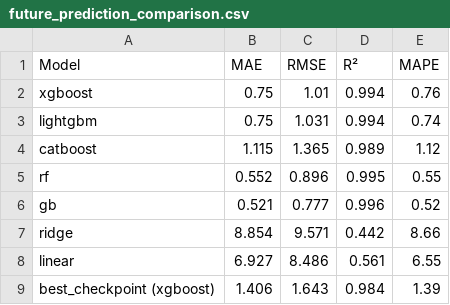
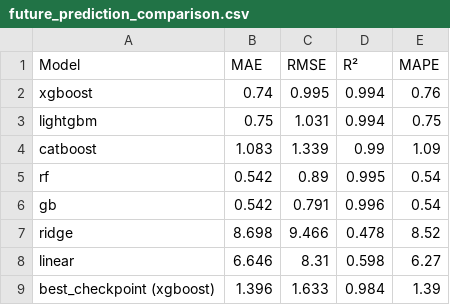
Before and after one commit to Yusra-Munawwar/AQI_Prediction, a CSV file: data/future_prediction_comparison.csv, drawn as a sheet.

```diff
--- a/data/future_prediction_comparison.csv
+++ b/data/future_prediction_comparison.csv
@@ -1,9 +1,9 @@
 Model,MAE,RMSE,R²,MAPE
-xgboost,0.75,1.01,0.994,0.76
-lightgbm,0.75,1.031,0.994,0.74
-catboost,1.115,1.365,0.989,1.12
-rf,0.552,0.896,0.995,0.55
-gb,0.521,0.777,0.996,0.52
-ridge,8.854,9.571,0.442,8.66
-linear,6.927,8.486,0.561,6.55
-best_checkpoint (xgboost),1.406,1.643,0.984,1.39
+xgboost,0.74,0.995,0.994,0.76
+lightgbm,0.75,1.031,0.994,0.75
+catboost,1.083,1.339,0.99,1.09
+rf,0.542,0.89,0.995,0.54
+gb,0.542,0.791,0.996,0.54
+ridge,8.698,9.466,0.478,8.52
+linear,6.646,8.31,0.598,6.27
+best_checkpoint (xgboost),1.396,1.633,0.984,1.39
```
Also changed, not shown: data/future_aqi_predictions.csv, 11 other files.
